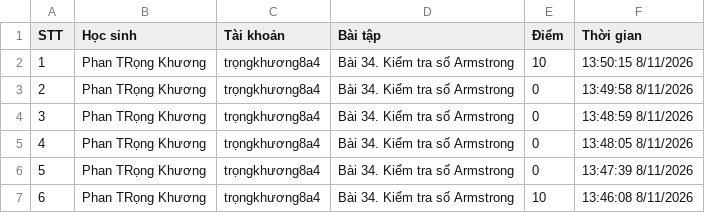
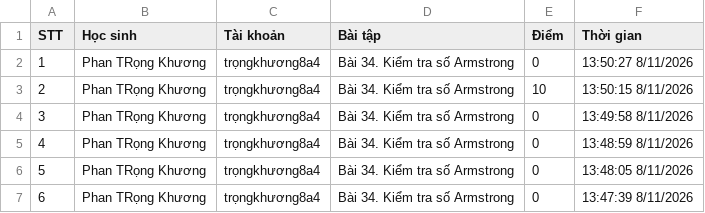
Before and after one commit to thefuong119/ai-python-thcs, a CSV file: SUBMISSIONS.csv, drawn as a sheet; only a part is shown; the shorter side is filled out with more unchanged rows; addresses are those after the commit; the diff names each change by its address in the sheet, - before the commit and + after, or states it on an @@ line.

Commit message:
[Submissions] Cập nhật 13:50:28 8/11/2026

```diff
--- a/SUBMISSIONS.csv
+++ b/SUBMISSIONS.csv
+row 2: 1 | Phan TRọng Khương | trọngkhương8a4 | Bài 34. Kiểm tra số Armstrong | 0 | 13:50:27 8/11/2026
@@ column A (STT) renumbered from row 3 down @@
```
